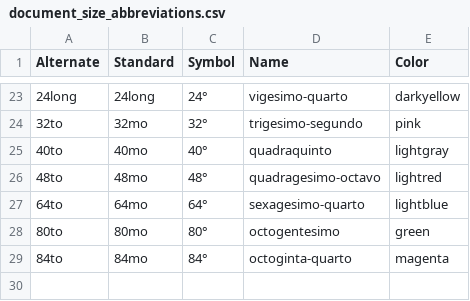
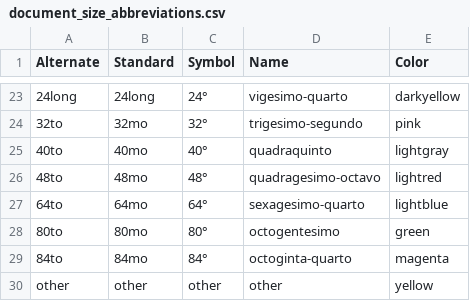
Before and after one commit to COMHIS/bibliographica, a CSV file: inst/extdata/document_size_abbreviations.csv, drawn as a sheet; only a part is shown, gaps mark what is left out; the diff names each change by its address in the sheet, - before the commit and + after, or states it on an @@ line.

Commit message:
ok

```diff
--- a/inst/extdata/document_size_abbreviations.csv
+++ b/inst/extdata/document_size_abbreviations.csv
+row 30: other | other | other | other | yellow
```
